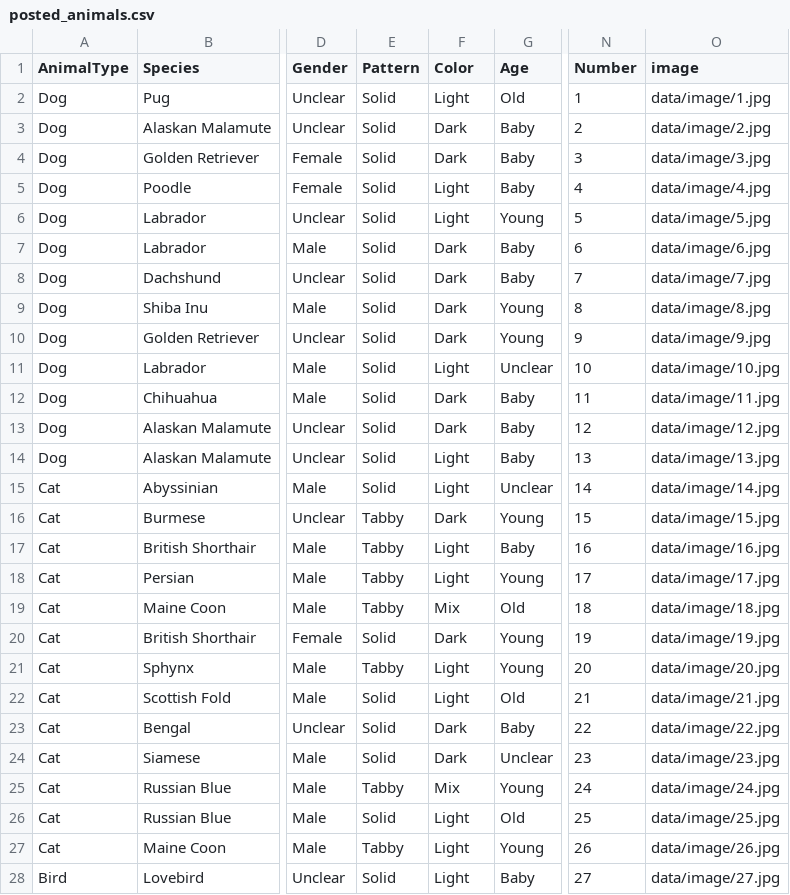
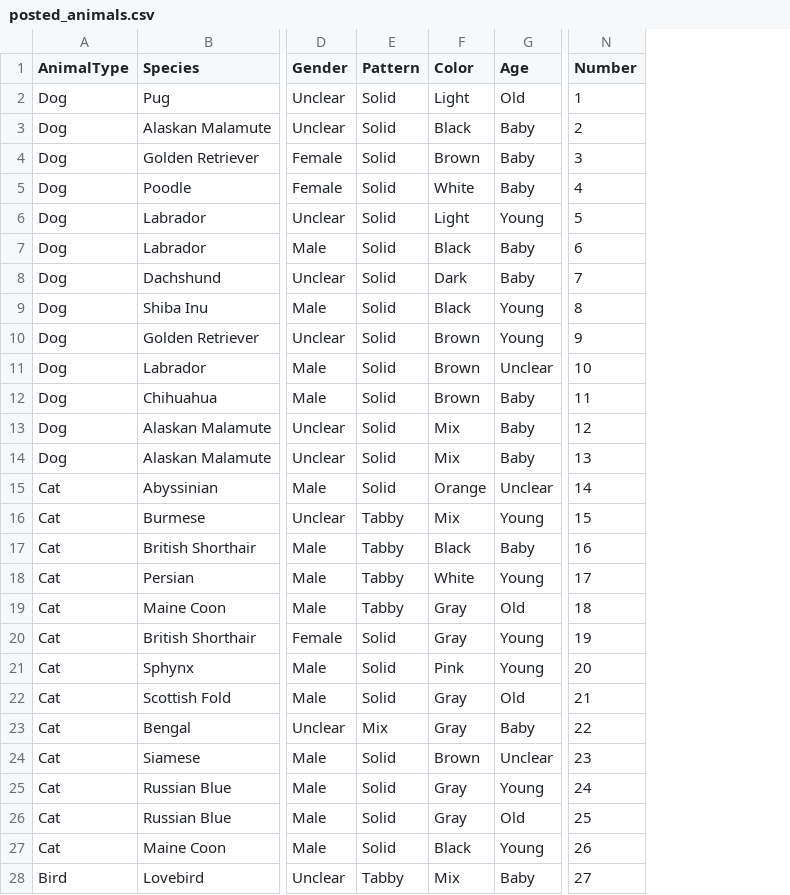
Before and after one commit to 5004-SEA-Fa24-Geeng/final-project-final-project-9, a CSV file: data/posted_animals.csv, drawn as a sheet; only a part is shown, gaps mark what is left out; removed rows and columns are numbered as before the commit, all else as after; the diff covers the shown part only; the diff names each change by its address in the sheet, - before the commit and + after, or states it on an @@ line.

```diff
--- a/data/posted_animals.csv
+++ b/data/posted_animals.csv
-column O (image), rows 2-28: data/image/1.jpg | data/image/2.jpg | data/image/3.jpg | data/image/4.jpg | data/image/5.jpg | data/image/6.jpg | data/image/7.jpg | data/image/8.jpg | data/image/9.jpg | data/image/10.jpg | data/image/11.jpg | data/image/12.jpg | data/image/13.jpg | data/image/14.jpg | data/image/15.jpg | data/image/16.jpg | data/image/17.jpg | data/image/18.jpg | data/image/19.jpg | data/image/20.jpg | data/image/21.jpg | data/image/22.jpg | data/image/23.jpg | data/image/24.jpg | data/image/25.jpg | data/image/26.jpg | data/image/27.jpg
-F3 (Color): Dark
+F3 (Color): Black
-F4 (Color): Dark
+F4 (Color): Brown
-F5 (Color): Light
+F5 (Color): White
-F7 (Color): Dark
+F7 (Color): Black
-F9 (Color): Dark
+F9 (Color): Black
-F10 (Color): Dark
+F10 (Color): Brown
-F11 (Color): Light
+F11 (Color): Brown
-F12 (Color): Dark
+F12 (Color): Brown
-F13 (Color): Dark
+F13 (Color): Mix
-F14 (Color): Light
+F14 (Color): Mix
-F15 (Color): Light
+F15 (Color): Orange
-F16 (Color): Dark
+F16 (Color): Mix
-F17 (Color): Light
+F17 (Color): Black
-F18 (Color): Light
+F18 (Color): White
-F19 (Color): Mix
+F19 (Color): Gray
-F20 (Color): Dark
+F20 (Color): Gray
-E21 (Pattern): Tabby
+E21 (Pattern): Solid
-F21 (Color): Light
+F21 (Color): Pink
-F22 (Color): Light
+F22 (Color): Gray
-E23 (Pattern): Solid
+E23 (Pattern): Mix
-F23 (Color): Dark
+F23 (Color): Gray
-F24 (Color): Dark
+F24 (Color): Brown
-E25 (Pattern): Tabby
+E25 (Pattern): Solid
-F25 (Color): Mix
+F25 (Color): Gray
-F26 (Color): Light
+F26 (Color): Gray
-E27 (Pattern): Tabby
+E27 (Pattern): Solid
-F27 (Color): Light
+F27 (Color): Black
-E28 (Pattern): Solid
+E28 (Pattern): Tabby
-F28 (Color): Light
+F28 (Color): Mix
```
Also changed, not shown: 1 added row, 1 removed row and 27 edited cells elsewhere in this file, 3 other files.
